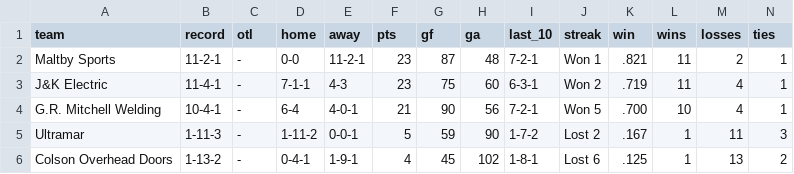
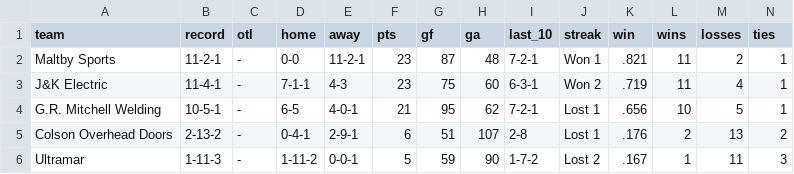
Before and after one commit to ThomasMcCrossin/aahlscraper, a CSV file: data/standings.csv, drawn as a sheet.

```diff
--- a/data/standings.csv
+++ b/data/standings.csv
@@ -3,4 +3,4 @@ Maltby Sports,11-2-1,-,0-0,11-2-1,23,87,48,7-2-1,Won 1,.821,11,2,1
 J&K Electric,11-4-1,-,7-1-1,4-3,23,75,60,6-3-1,Won 2,.719,11,4,1
-G.R. Mitchell Welding,10-4-1,-,6-4,4-0-1,21,90,56,7-2-1,Won 5,.700,10,4,1
+G.R. Mitchell Welding,10-5-1,-,6-5,4-0-1,21,95,62,7-2-1,Lost 1,.656,10,5,1
+Colson Overhead Doors,2-13-2,-,0-4-1,2-9-1,6,51,107,2-8,Lost 1,.176,2,13,2
 Ultramar,1-11-3,-,1-11-2,0-0-1,5,59,90,1-7-2,Lost 2,.167,1,11,3
-Colson Overhead Doors,1-13-2,-,0-4-1,1-9-1,4,45,102,1-8-1,Lost 6,.125,1,13,2
```
Also changed, not shown: data/player_stats.csv, 7 other files.
